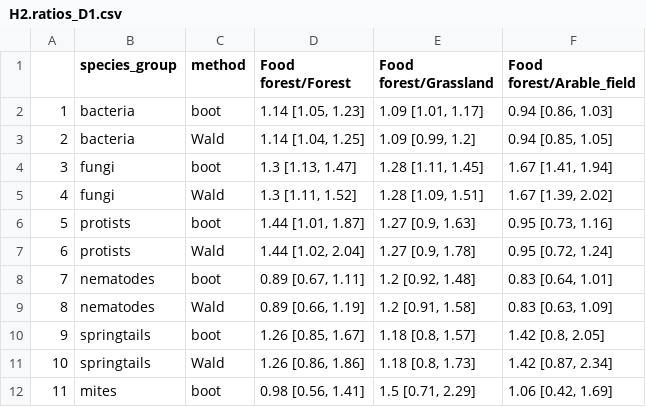
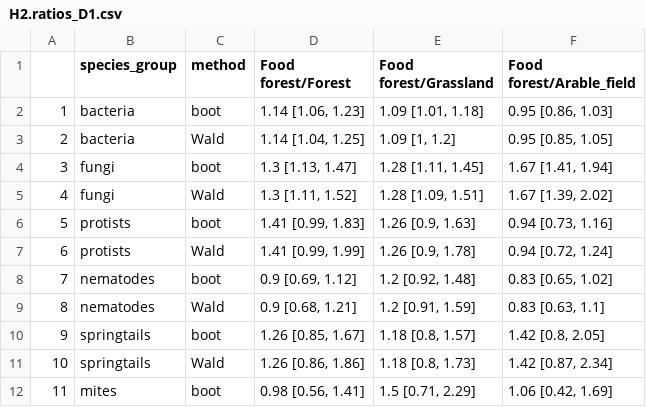
Before and after one commit to MLieke/soil-biodiversity-food-forests, a CSV file: Output_tables/H2.ratios_D1.csv, drawn as a sheet; only a part is shown.

Commit message:
- redid analysis for 0D and for 1D for bacteria, protists and nematodes now with corrected data (for non-AM fungi and microarthropods not necessary because the VB061 error did not affect the analyses)
- minor corrections in code to align with updated names of files

```diff
--- a/Output_tables/H2.ratios_D1.csv
+++ b/Output_tables/H2.ratios_D1.csv
@@ -1,10 +1,10 @@
 "","species_group","method","Food forest/Forest","Food forest/Grassland","Food forest/Arable_field"
-"1","bacteria","boot","1.14 [1.05, 1.23]","1.09 [1.01, 1.17]","0.94 [0.86, 1.03]"
-"2","bacteria","Wald","1.14 [1.04, 1.25]","1.09 [0.99, 1.2]","0.94 [0.85, 1.05]"
+"1","bacteria","boot","1.14 [1.06, 1.23]","1.09 [1.01, 1.18]","0.95 [0.86, 1.03]"
+"2","bacteria","Wald","1.14 [1.04, 1.25]","1.09 [1, 1.2]","0.95 [0.85, 1.05]"
 "3","fungi","boot","1.3 [1.13, 1.47]","1.28 [1.11, 1.45]","1.67 [1.41, 1.94]"
 "4","fungi","Wald","1.3 [1.11, 1.52]","1.28 [1.09, 1.51]","1.67 [1.39, 2.02]"
-"5","protists","boot","1.44 [1.01, 1.87]","1.27 [0.9, 1.63]","0.95 [0.73, 1.16]"
-"6","protists","Wald","1.44 [1.02, 2.04]","1.27 [0.9, 1.78]","0.95 [0.72, 1.24]"
-"7","nematodes","boot","0.89 [0.67, 1.11]","1.2 [0.92, 1.48]","0.83 [0.64, 1.01]"
-"8","nematodes","Wald","0.89 [0.66, 1.19]","1.2 [0.91, 1.58]","0.83 [0.63, 1.09]"
+"5","protists","boot","1.41 [0.99, 1.83]","1.26 [0.9, 1.63]","0.94 [0.73, 1.16]"
+"6","protists","Wald","1.41 [0.99, 1.99]","1.26 [0.9, 1.78]","0.94 [0.72, 1.24]"
+"7","nematodes","boot","0.9 [0.69, 1.12]","1.2 [0.92, 1.48]","0.83 [0.65, 1.02]"
+"8","nematodes","Wald","0.9 [0.68, 1.21]","1.2 [0.91, 1.59]","0.83 [0.63, 1.1]"
 "9","springtails","boot","1.26 [0.85, 1.67]","1.18 [0.8, 1.57]","1.42 [0.8, 2.05]"
```
Also changed, not shown: Output_tables/H2.modeloutput_D0.csv, Output_tables/H2.modeloutput_D1.csv, 6 other files.
